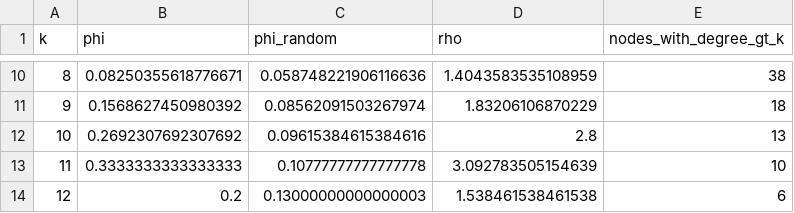
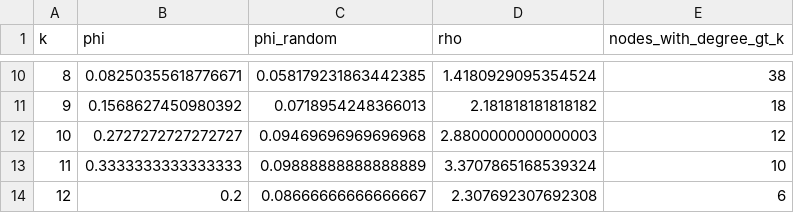
Before and after one commit to saiXbhargav/DPCN_assignment2, a CSV file: data/analysis/ns_rich_club.csv, drawn as a sheet; only a part is shown, gaps mark what is left out; the diff covers the shown part only.

```diff
--- a/data/analysis/ns_rich_club.csv
+++ b/data/analysis/ns_rich_club.csv
@@ -10,5 +10,5 @@ k,phi,phi_random,rho,nodes_with_degree_gt_k
-8,0.08250355618776671,0.058748221906116636,1.4043583535108959,38
-9,0.1568627450980392,0.08562091503267974,1.83206106870229,18
-10,0.2692307692307692,0.09615384615384616,2.8,13
-11,0.3333333333333333,0.10777777777777778,3.092783505154639,10
-12,0.2,0.13000000000000003,1.538461538461538,6
+8,0.08250355618776671,0.058179231863442385,1.4180929095354524,38
+9,0.1568627450980392,0.0718954248366013,2.181818181818182,18
+10,0.2727272727272727,0.09469696969696968,2.8800000000000003,12
+11,0.3333333333333333,0.09888888888888889,3.3707865168539324,10
+12,0.2,0.08666666666666667,2.307692307692308,6
```
Also changed, not shown: 31 edited cells elsewhere in this file, data/analysis/ns_community_composition.csv, data/analysis/ns_inner_core.csv, 30 other files.
